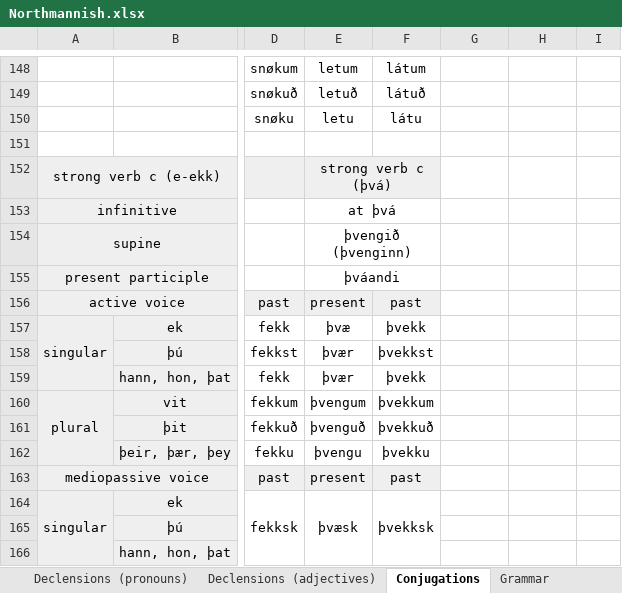
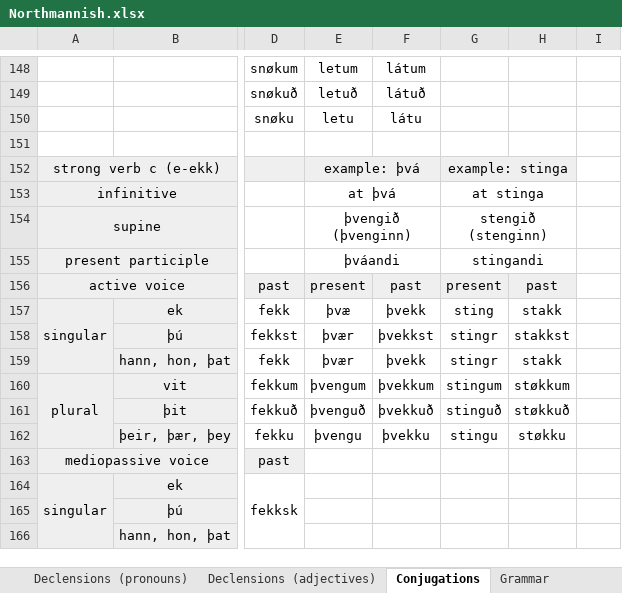
Before and after one commit to Oneo64/Aldraheimr2ndEdition, an Excel workbook: Literature/Languages/Northmannish.xlsx, sheet Conjugations, drawn as a sheet; only a part is shown, gaps mark what is left out; values as stored, in another font and other column widths than the file's, no borders; charts and pictures not drawn; the diff covers the shown part only; the diff names each change by its address in the sheet, - before the commit and + after, or states it on an @@ line.

```diff
--- a/Literature/Languages/Northmannish.xlsx (sheet Conjugations)
+++ b/Literature/Languages/Northmannish.xlsx (sheet Conjugations)
-E152: strong verb c (þvá)
+E152: example: þvá
-G152: (empty)
+G152: example: stinga
-G152 fill: none
+G152 fill: #EFEFEF
+G152:H152 merged
-G153: (empty)
+G153: at stinga
+G153:H153 merged
-G154: (empty)
+G154: stengið (stenginn)
+G154:H154 merged
-G155: (empty)
+G155: stingandi
+G155:H155 merged
-G156: (empty)
+G156: present
-G156:H156 fill: none
+G156:H156 fill: #EFEFEF
-H156: (empty)
+H156: past
-G157: (empty)
+G157: sting
-H157: (empty)
+H157: stakk
-G158:G159: (empty)
+G158:G159: stingr
-H158: (empty)
+H158: stakkst
-H159: (empty)
+H159: stakk
-G160: (empty)
+G160: stingum
-H160: (empty)
+H160: støkkum
-G161: (empty)
+G161: stinguð
-H161: (empty)
+H161: støkkuð
-G162: (empty)
+G162: stingu
-H162: (empty)
+H162: støkku
-E163: present
+E163: (empty)
-E163:F163 fill: #EFEFEF
+E163:F163 fill: none
-F163: past
+F163: (empty)
-E164: þvæsk
+E164: (empty)
-E164:E166 merged
-F164: þvekksk
+F164: (empty)
-F164:F166 merged
```
Also changed, not shown: 7 edited cells and merged cells elsewhere in this sheet, sheet Lexicon, sheet Grammar.
